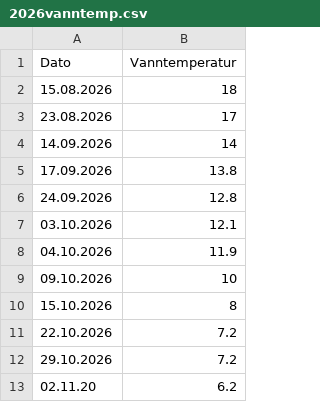
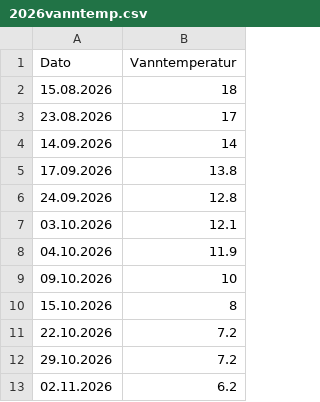
Before and after one commit to DoktorYmir/isbadingsognsvann, a CSV file: 2026vanntemp.csv, drawn as a sheet.

Commit message:
Fix formatting in 2026vanntemp.csv

```diff
--- a/2026vanntemp.csv
+++ b/2026vanntemp.csv
@@ -12,2 +12,2 @@
 29.10.2026;7.2
-02.11.20;6.2
+02.11.2026;6.2
```
